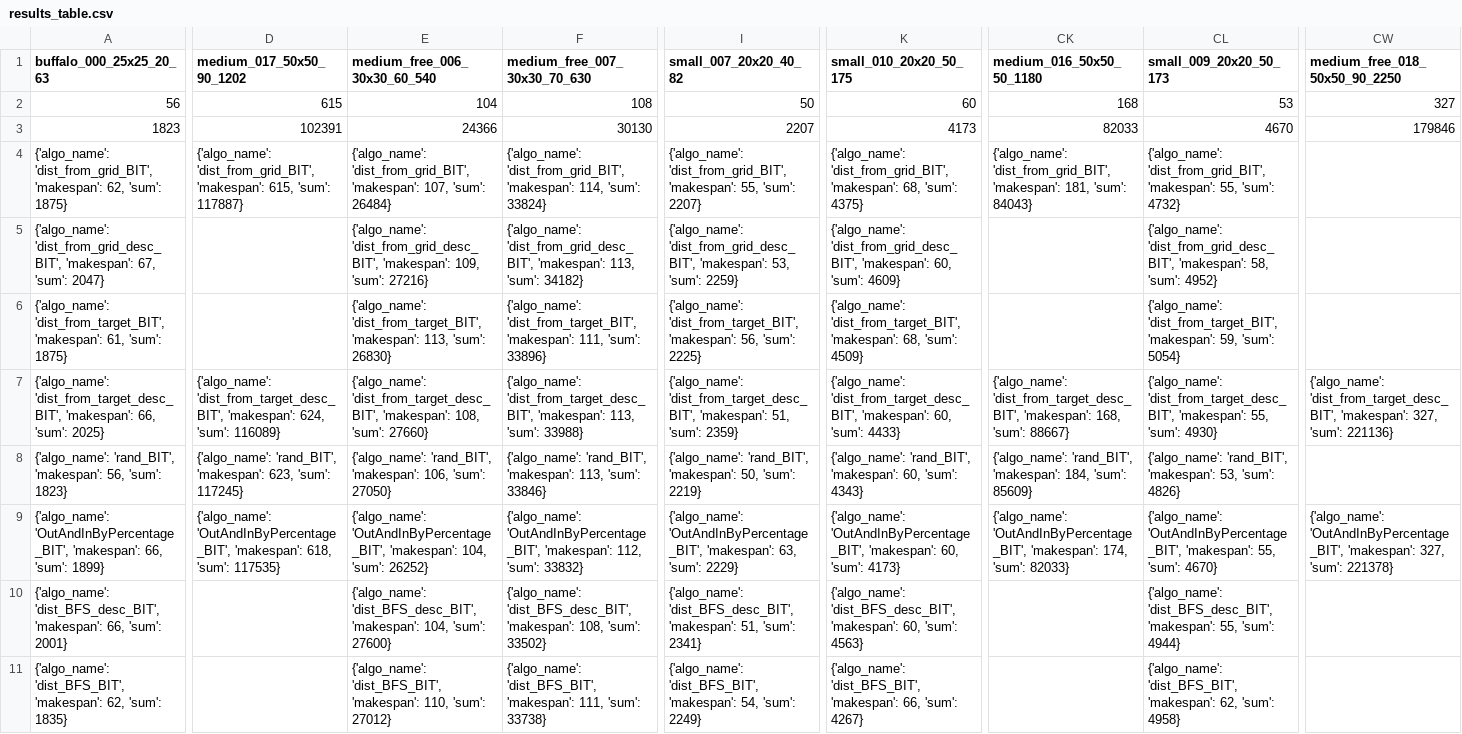
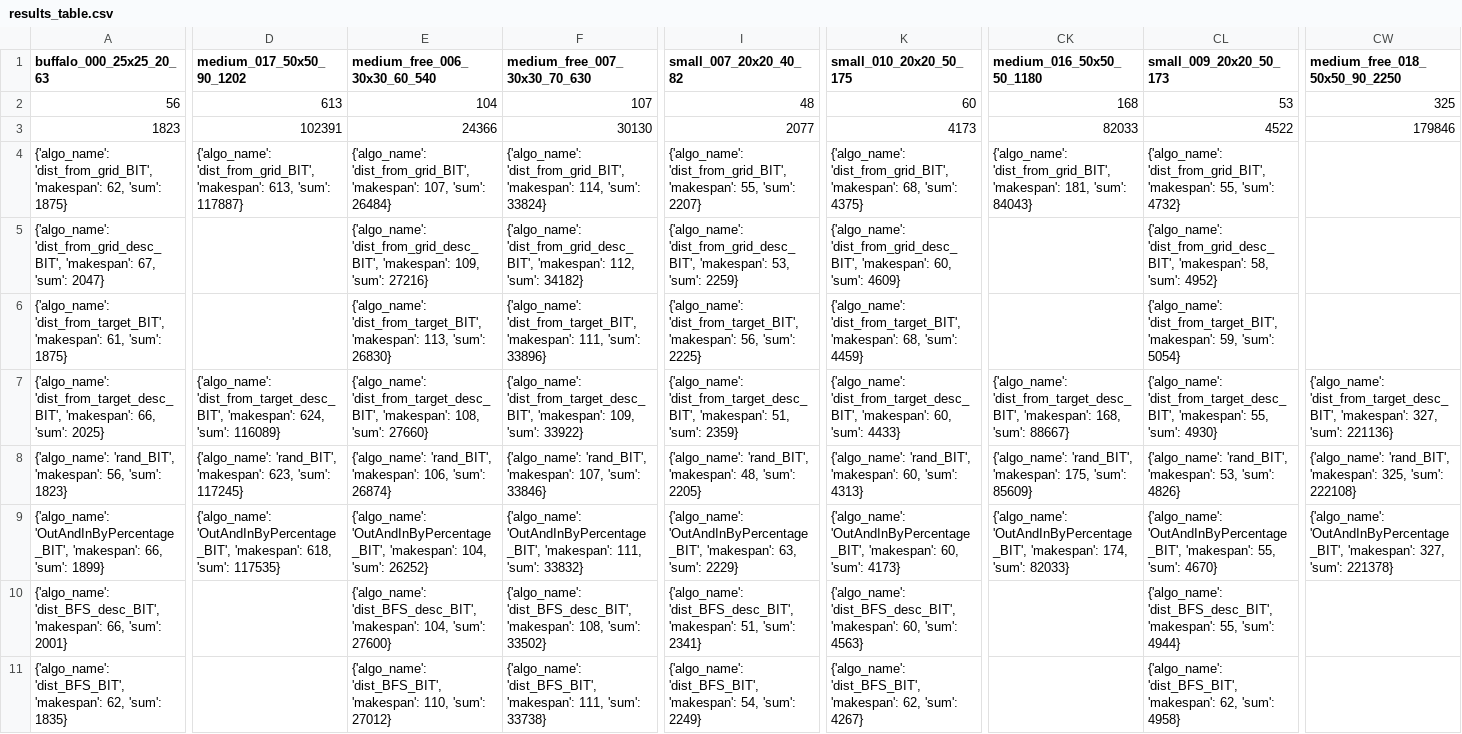
Before and after one commit to Ysommer/SoGC2021_tech, a CSV file: results_table.csv, drawn as a sheet; only a part is shown, gaps mark what is left out; the diff covers the shown part only; the diff names each change by its address in the sheet, - before the commit and + after, or states it on an @@ line.

Commit message:
update table

```diff
--- a/results_table.csv
+++ b/results_table.csv
-D2 (medium_017_50x50_90_1202): 615
+D2 (medium_017_50x50_90_1202): 613
-F2 (medium_free_007_30x30_70_630): 108
+F2 (medium_free_007_30x30_70_630): 107
-I2 (small_007_20x20_40_82): 50
+I2 (small_007_20x20_40_82): 48
-CW2 (medium_free_018_50x50_90_2250): 327
+CW2 (medium_free_018_50x50_90_2250): 325
-I3 (small_007_20x20_40_82): 2207
+I3 (small_007_20x20_40_82): 2077
-CL3 (small_009_20x20_50_173): 4670
+CL3 (small_009_20x20_50_173): 4522
-D4 (medium_017_50x50_90_1202): …'dist_from_grid_BIT', 'makespan': 615, 'sum': 117887}
+D4 (medium_017_50x50_90_1202): …'dist_from_grid_BIT', 'makespan': 613, 'sum': 117887}
-F5 (medium_free_007_30x30_70_630): …'dist_from_grid_desc_BIT', 'makespan': 113, 'sum': 34182}
+F5 (medium_free_007_30x30_70_630): …'dist_from_grid_desc_BIT', 'makespan': 112, 'sum': 34182}
-K6 (small_010_20x20_50_175): …68, 'sum': 4509}
+K6 (small_010_20x20_50_175): …68, 'sum': 4459}
-F7 (medium_free_007_30x30_70_630): …'dist_from_target_desc_BIT', 'makespan': 113, 'sum': 33988}
+F7 (medium_free_007_30x30_70_630): …'dist_from_target_desc_BIT', 'makespan': 109, 'sum': 33922}
-E8 (medium_free_006_30x30_60_540): …106, 'sum': 27050}
+E8 (medium_free_006_30x30_60_540): …106, 'sum': 26874}
-F8 (medium_free_007_30x30_70_630): …'rand_BIT', 'makespan': 113, 'sum': 33846}
+F8 (medium_free_007_30x30_70_630): …'rand_BIT', 'makespan': 107, 'sum': 33846}
-I8 (small_007_20x20_40_82): …'rand_BIT', 'makespan': 50, 'sum': 2219}
+I8 (small_007_20x20_40_82): …'rand_BIT', 'makespan': 48, 'sum': 2205}
-K8 (small_010_20x20_50_175): …60, 'sum': 4343}
+K8 (small_010_20x20_50_175): …60, 'sum': 4313}
-CK8 (medium_016_50x50_50_1180): …'rand_BIT', 'makespan': 184, 'sum': 85609}
+CK8 (medium_016_50x50_50_1180): …'rand_BIT', 'makespan': 175, 'sum': 85609}
-CW8 (medium_free_018_50x50_90_2250): (empty)
+CW8 (medium_free_018_50x50_90_2250): {'algo_name': 'rand_BIT', 'makespan': 325, 'sum': 222108}
-F9 (medium_free_007_30x30_70_630): …'OutAndInByPercentage_BIT', 'makespan': 112, 'sum': 33832}
+F9 (medium_free_007_30x30_70_630): …'OutAndInByPercentage_BIT', 'makespan': 111, 'sum': 33832}
-K11 (small_010_20x20_50_175): …'dist_BFS_BIT', 'makespan': 66, 'sum': 4267}
+K11 (small_010_20x20_50_175): …'dist_BFS_BIT', 'makespan': 62, 'sum': 4267}
```
Also changed, not shown: 2 edited cells elsewhere in this file, 1 other file.
